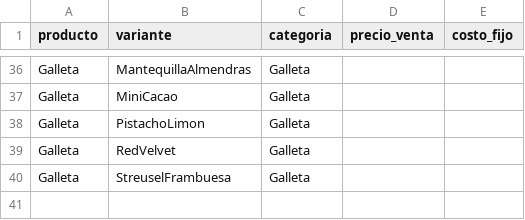
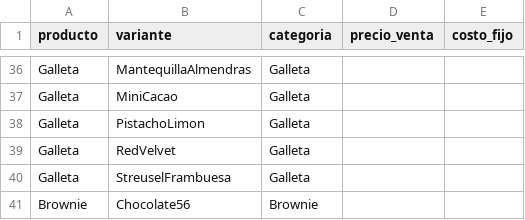
Before and after one commit to PanaderiaMalatesta/challenge-allura-malatesta, a CSV file: data/catalogo_precios.csv, drawn as a sheet; only a part is shown, gaps mark what is left out.

Commit message:
Agregar receta de Brownie de Chocolate 56% (rinde 9 unidades)
Nueva categoria en el recetario con ingredientes y procedimiento, mas
desglose estructurado de insumos para costeo (recetas_ingredientes.csv) y
alta en catalogo_precios.csv. Se agrega tambien el precio del insumo
chocolate_negro_56 ($8.000/kg), que aun no estaba costeado.

```diff
--- a/data/catalogo_precios.csv
+++ b/data/catalogo_precios.csv
@@ -40 +40,2 @@ Galleta,RedVelvet,Galleta,,
 Galleta,StreuselFrambuesa,Galleta,,
+Brownie,Chocolate56,Brownie,,
```
Also changed, not shown: data/precios_insumos.csv, data/recetas_ingredientes.csv, 1 other file.
